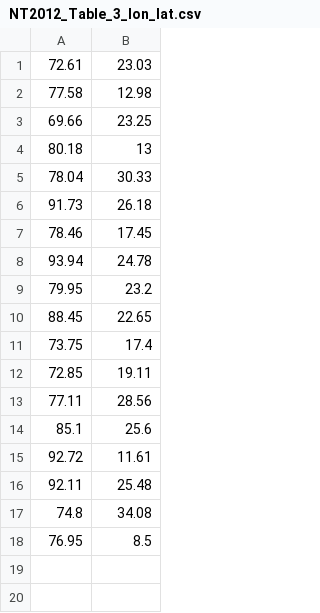
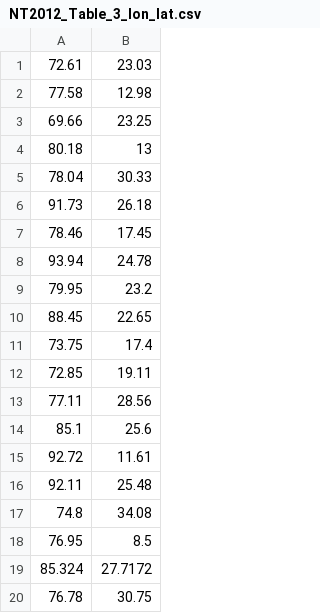
Before and after one commit to nackerley/indian-subcontinent-psha, a CSV file: Results/NT2012_Table_3_lon_lat.csv, drawn as a sheet.

```diff
--- a/Results/NT2012_Table_3_lon_lat.csv
+++ b/Results/NT2012_Table_3_lon_lat.csv
@@ -18 +18,3 @@
 76.95,8.5
+85.324,27.7172
+76.78,30.75
```
Also changed, not shown: Data/nath2012probabilistic/Table 3.csv, 25 other files.
